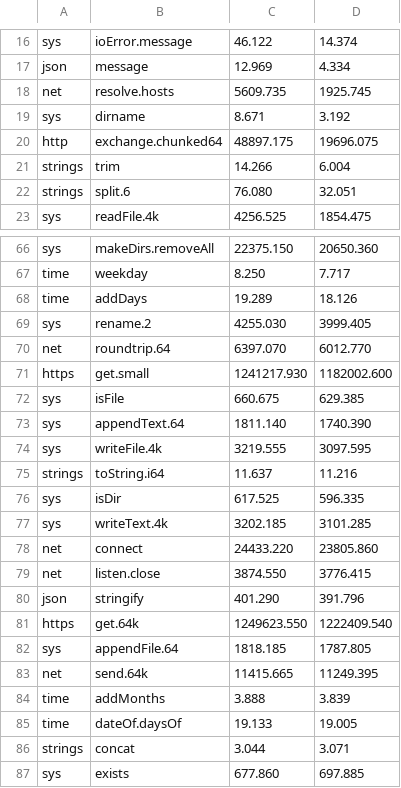
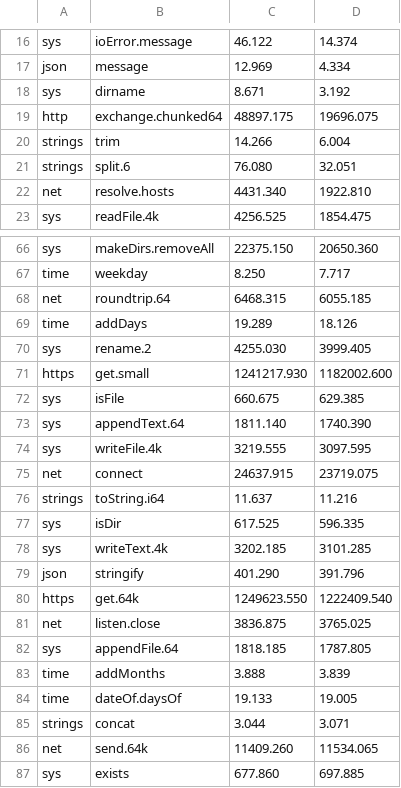
Before and after one commit to jbillard/isocron, a TSV file: results/primitives.tsv, drawn as a sheet; only a part is shown, gaps mark what is left out; removed rows and columns are numbered as before the commit, all else as after; the diff names each change by its address in the sheet, - before the commit and + after, or states it on an @@ line.

Commit message:
resolve cuts into words only the lines of /etc/hosts that hold the name: 5609.7 -> 4431.3 ns (D413)

```diff
--- a/results/primitives.tsv
+++ b/results/primitives.tsv
-row 18: net | resolve.hosts | 5609.735 | 1925.745
+row 22: net | resolve.hosts | 4431.340 | 1922.810
+row 68: net | roundtrip.64 | 6468.315 | 6055.185
-row 70: net | roundtrip.64 | 6397.070 | 6012.770
+row 75: net | connect | 24637.915 | 23719.075
-row 78: net | connect | 24433.220 | 23805.860
-row 79: net | listen.close | 3874.550 | 3776.415
+row 81: net | listen.close | 3836.875 | 3765.025
-row 83: net | send.64k | 11415.665 | 11249.395
+row 86: net | send.64k | 11409.260 | 11534.065
```
Also changed, not shown: 4 other files.
